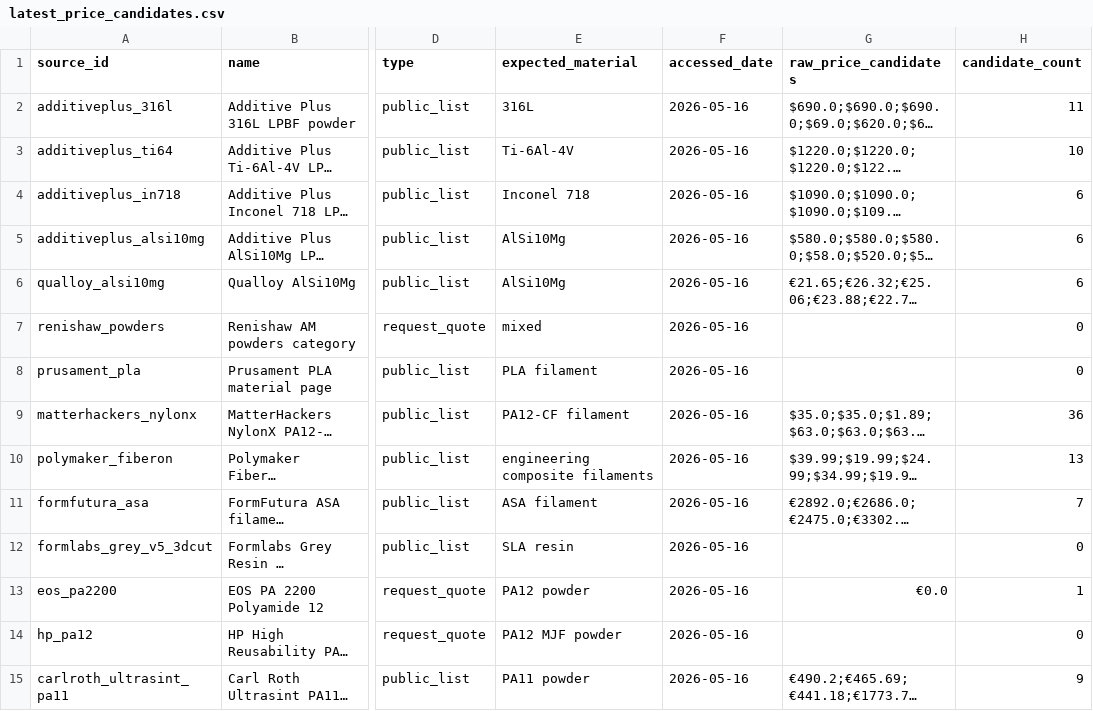
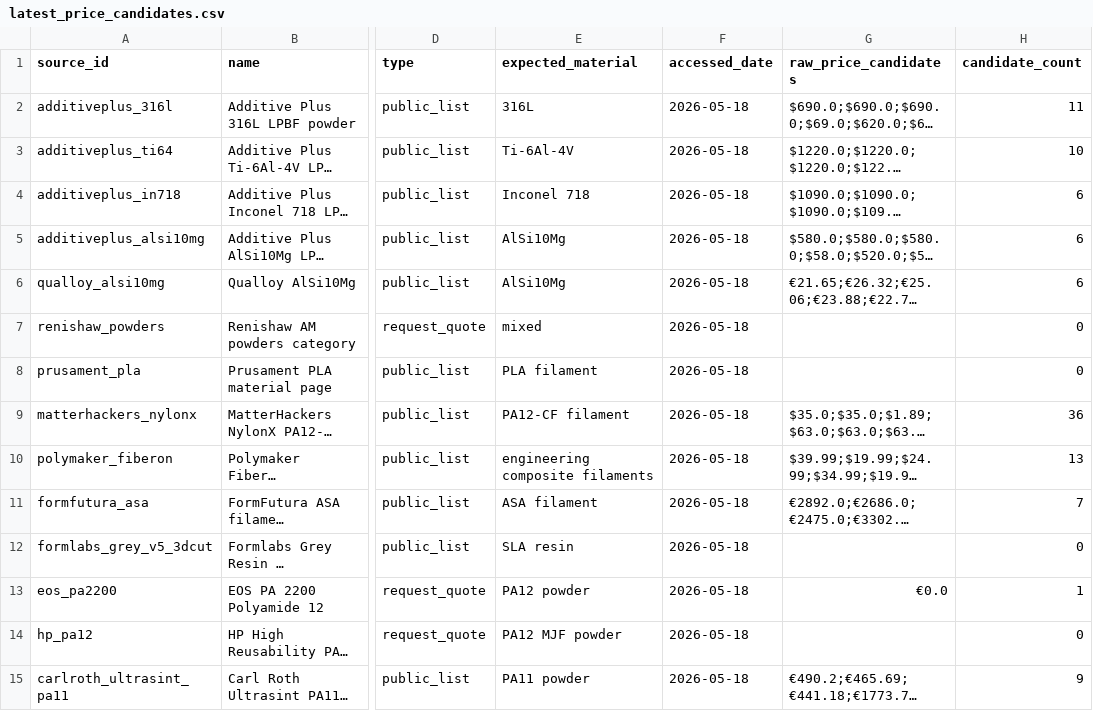
Before and after one commit to MohammadAminNouri/AM-Feedstock-Intelligence, a CSV file: data/processed/latest_price_candidates.csv, drawn as a sheet; only a part is shown, gaps mark what is left out; long unchanged cells end in …; the diff names each change by its address in the sheet, - before the commit and + after, or states it on an @@ line.

```diff
--- a/data/processed/latest_price_candidates.csv
+++ b/data/processed/latest_price_candidates.csv
-F2:F15 (accessed_date): 2026-05-16
+F2:F15 (accessed_date): 2026-05-18
```
